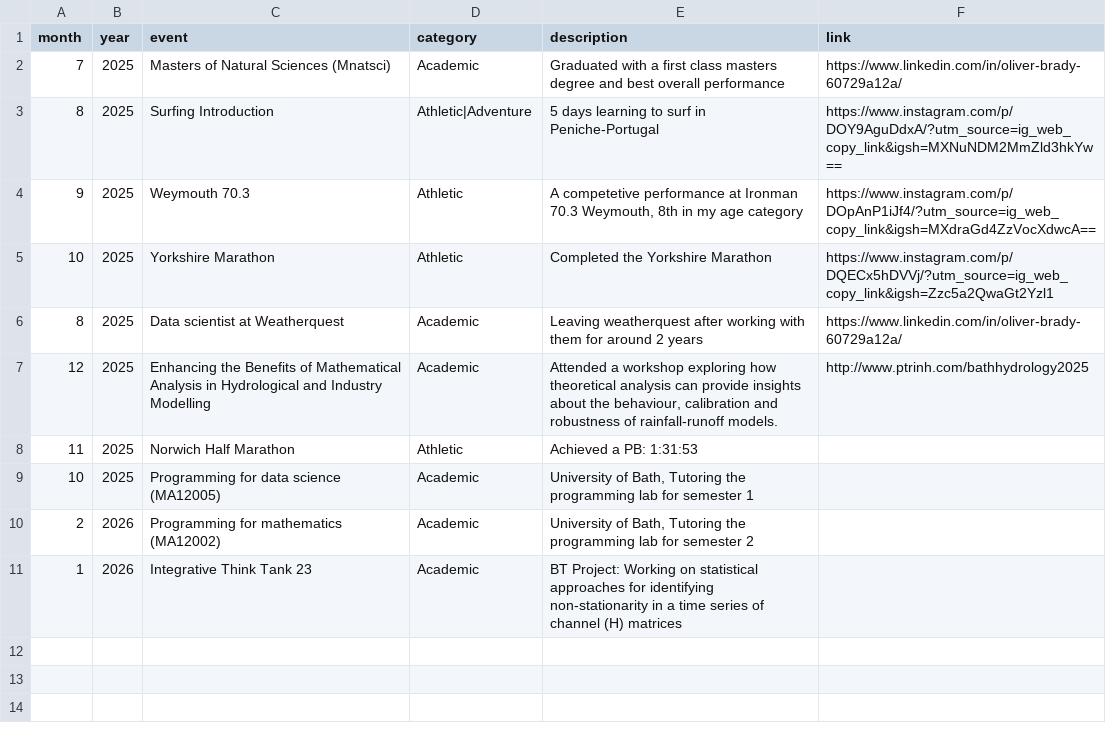
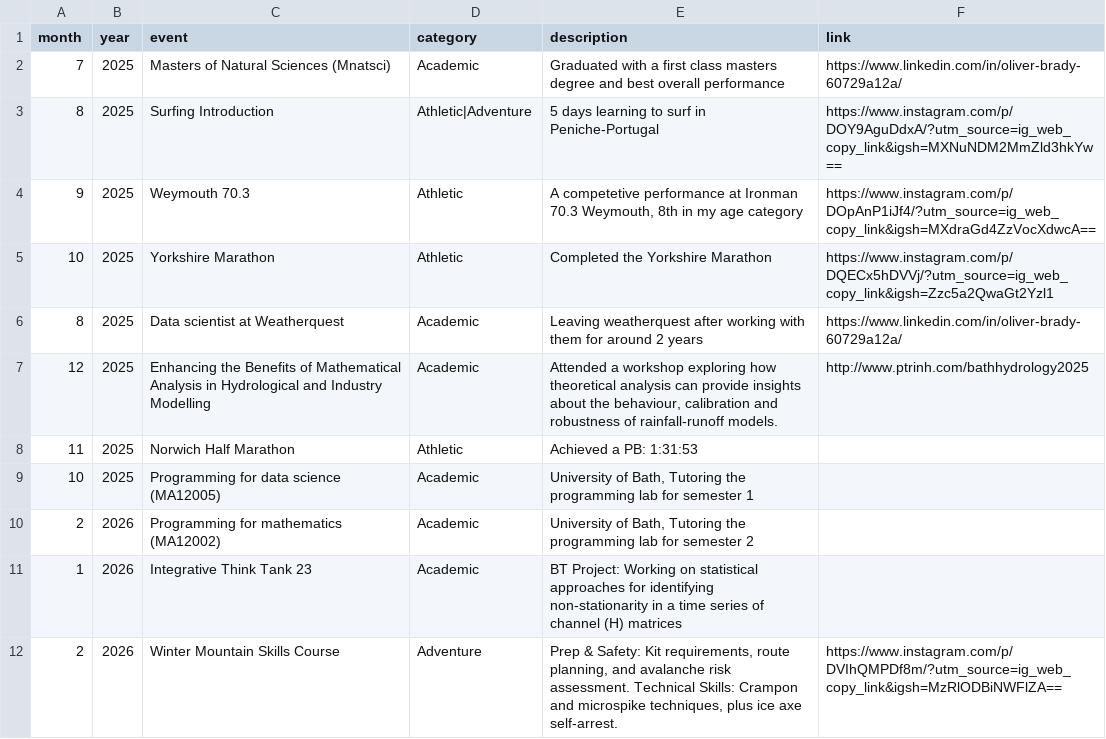
Before and after one commit to 0l1v3r8/0l1v3r8.github.io, a CSV file: achievements.csv, drawn as a sheet; the diff names each change by its address in the sheet, - before the commit and + after, or states it on an @@ line.

Commit message:
Update achievements.csv

```diff
--- a/achievements.csv
+++ b/achievements.csv
+row 12: 2 | 2026 | Winter Mountain Skills Course | Adventure | Prep & Safety: Kit requirements, route planning, and avalanche risk assessment. Technical Skills: Crampon and microspike techniques, plus ice axe self-arrest. | https://www.instagram.com/p/DVIhQMPDf8m/?utm_source=ig_web_copy_link&igsh=MzRlODBiNWFlZA==
```
